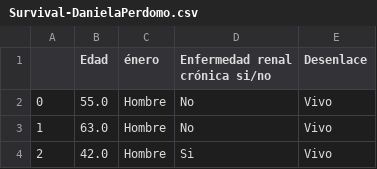
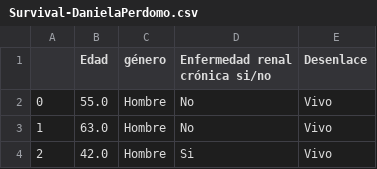
Before and after one commit to it-ces/Datasets, a CSV file: Survival-DanielaPerdomo.csv, drawn as a sheet; only a part is shown.

Commit message:
Update Survival-DanielaPerdomo.csv

```diff
--- a/Survival-DanielaPerdomo.csv
+++ b/Survival-DanielaPerdomo.csv
@@ -1,2 +1,2 @@
-,Edad,énero,Enfermedad renal crónica si/no,Desenlace
+,Edad,género,Enfermedad renal crónica si/no,Desenlace
 0,55.0,Hombre,No,Vivo
```
